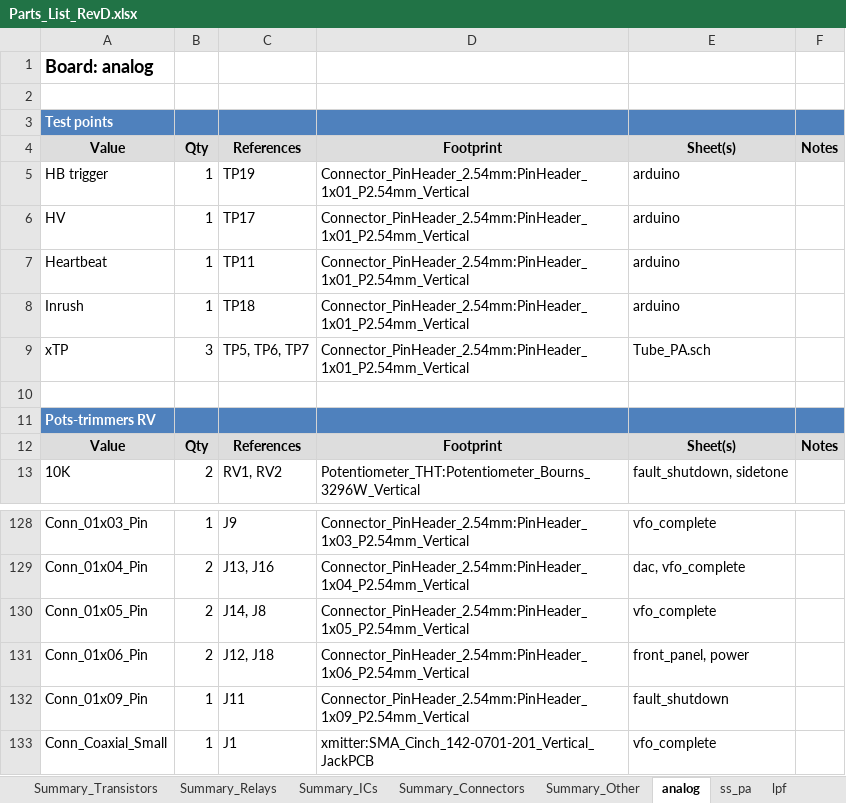
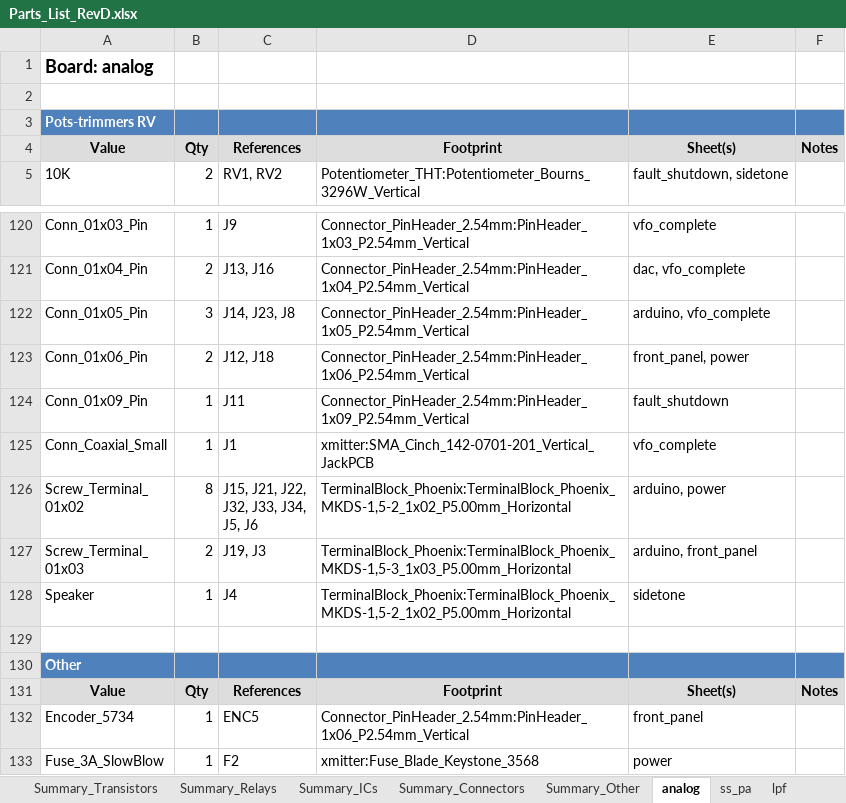
Before and after one commit to agelders2021/xmitter, an Excel workbook: Documentation/Parts_List_RevD.xlsx, sheet analog, drawn as a sheet; only a part is shown, gaps mark what is left out; the shorter side is filled out with more unchanged rows; values as stored, in another font and other column widths than the file's, no borders; removed rows and columns are numbered as before the commit, all else as after; the diff names each change by its address in the sheet, - before the commit and + after, or states it on an @@ line.

Commit message:
Rev D analog: remove last isolated test points + J23 arduino TP header
arduino.kicad_sch: added J23 (5-pin 0.1" vertical pin header) and
consolidated the remaining isolated singleton test points.

Tube_PA.sch: removed TP5/TP6/TP7 - every signal on the tube-PA
interface is already carried out on J20 (the Tube_PA pin-header TP
connector), so the singleton TPs were redundant.

Project now has ZERO isolated xTP singletons - all test-point probing
is on ganged 0.1" pin headers (J8/J9/J11/J12/J13/J14/J16/J17/J18/J20/
J23).

Pipeline: zero missing footprints, zero dangling user-named nets,
26 "In stock" marks carried forward.

```diff
--- a/Documentation/Parts_List_RevD.xlsx (sheet analog)
+++ b/Documentation/Parts_List_RevD.xlsx (sheet analog)
-row 3: Test points
-row 4: Value | Qty | References | Footprint | Sheet(s) | Notes
-row 5: HB trigger | 1 | TP19 | Connector_PinHeader_2.54mm:PinHeader_1x01_P2.54mm_Vertical | arduino
-row 6: HV | 1 | TP17 | Connector_PinHeader_2.54mm:PinHeader_1x01_P2.54mm_Vertical | arduino
-row 7: Heartbeat | 1 | TP11 | Connector_PinHeader_2.54mm:PinHeader_1x01_P2.54mm_Vertical | arduino
-row 8: Inrush | 1 | TP18 | Connector_PinHeader_2.54mm:PinHeader_1x01_P2.54mm_Vertical | arduino
-row 9: xTP | 3 | TP5, TP6, TP7 | Connector_PinHeader_2.54mm:PinHeader_1x01_P2.54mm_Vertical | Tube_PA.sch
-row 10: (empty)
-B122: 2
+B122: 3
-C122: J14, J8
+C122: J14, J23, J8
-E122: vfo_complete
+E122: arduino, vfo_complete
```
Also changed, not shown: Documentation/Cart_Diff_2026-11-17.xlsx, 4 other files.
